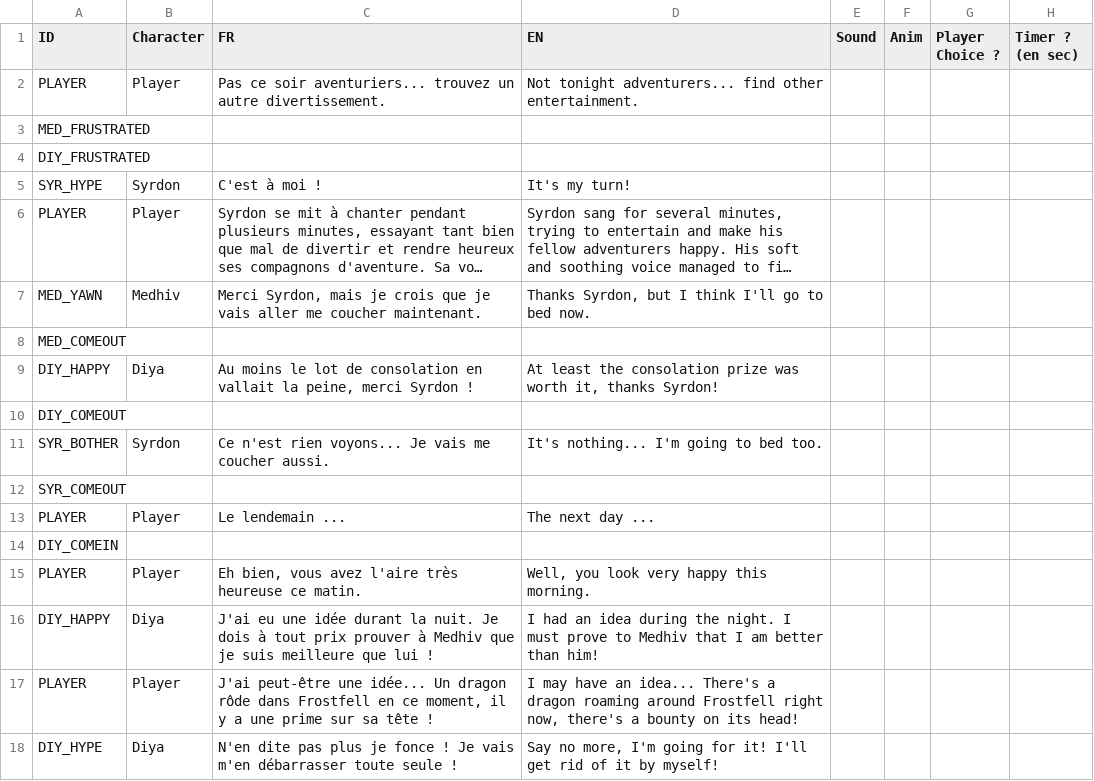
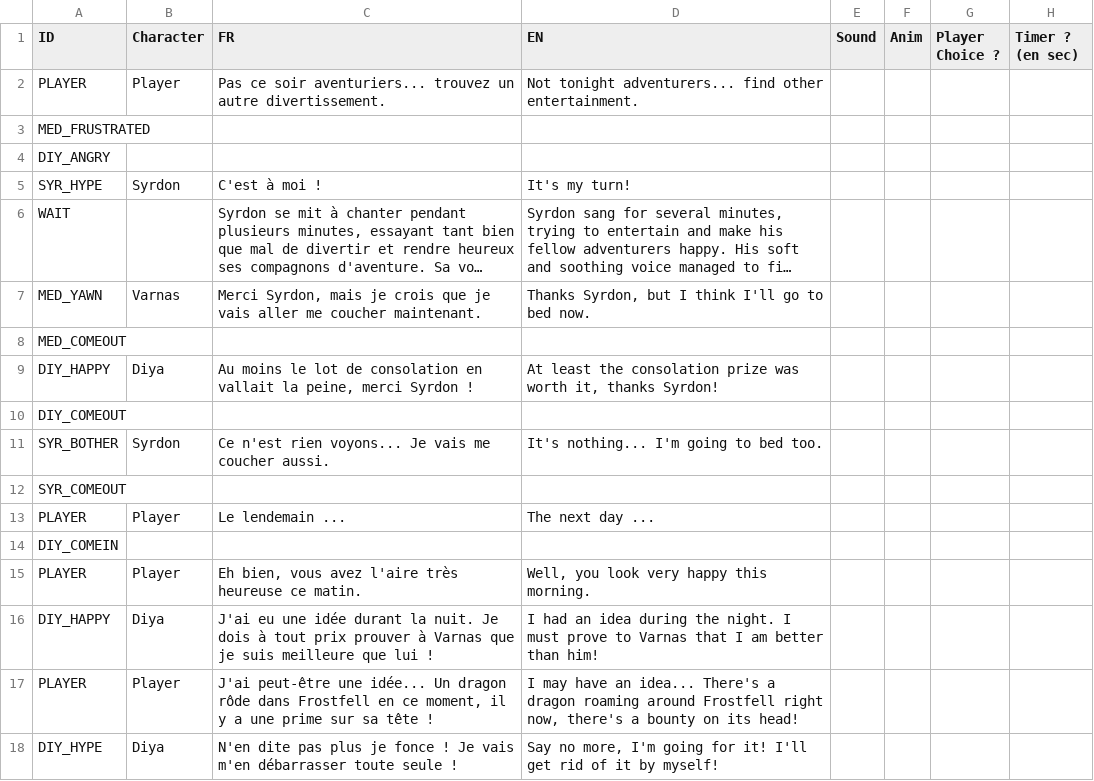
Before and after one commit to Bakouzee/NarrativeProject_Team5, a CSV file: Assets/Ressources/Sheet_Dialogue/Feuille_19.csv, drawn as a sheet; only a part is shown; long unchanged cells end in …; the diff names each change by its address in the sheet, - before the commit and + after, or states it on an @@ line.

```diff
--- a/Assets/Ressources/Sheet_Dialogue/Feuille_19.csv
+++ b/Assets/Ressources/Sheet_Dialogue/Feuille_19.csv
-A4 (ID): DIY_FRUSTRATED
+A4 (ID): DIY_ANGRY
-A6 (ID): PLAYER
+A6 (ID): WAIT
-B6 (Character): Player
+B6 (Character): (empty)
-B7 (Character): Medhiv
+B7 (Character): Varnas
-C16 (FR): …prouver à Medhiv que je…
+C16 (FR): …prouver à Varnas que je…
-D16 (EN): …prove to Medhiv that I…
+D16 (EN): …prove to Varnas that I…
```
Also changed, not shown: Assets/Ressources/Sheet_Dialogue/Feuille_12.csv, Assets/Ressources/Sheet_Dialogue/Feuille_16.csv, 31 other files.
